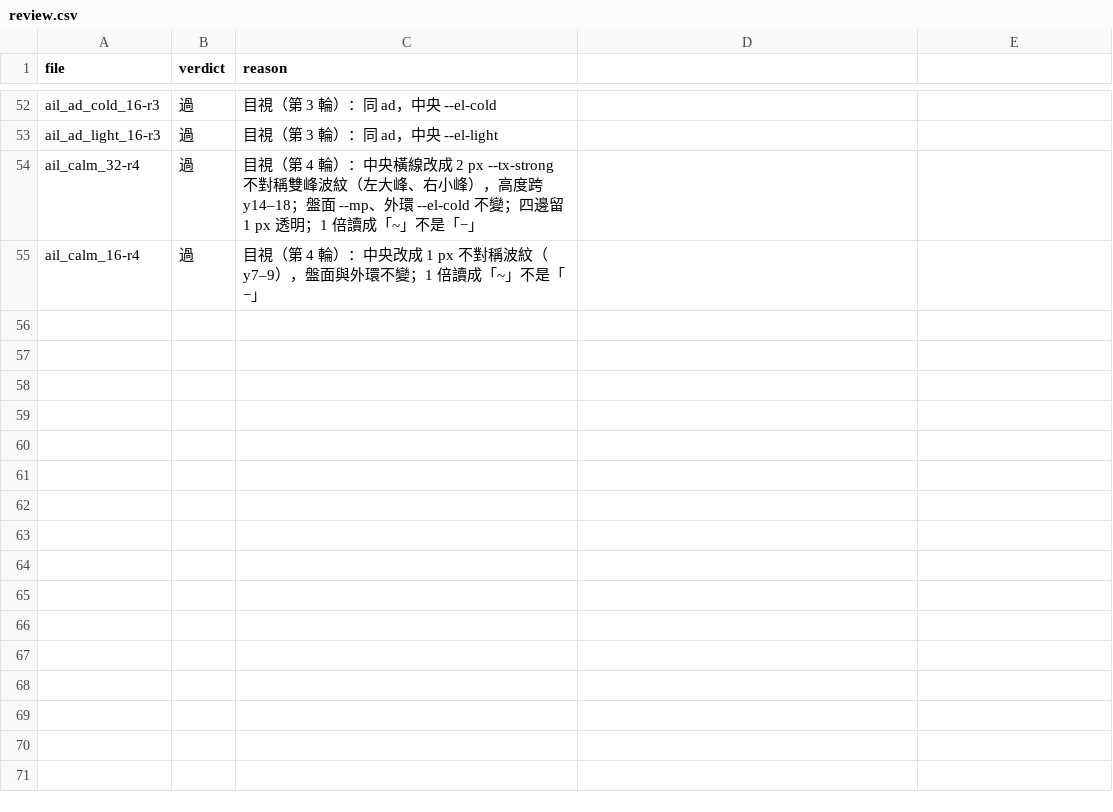
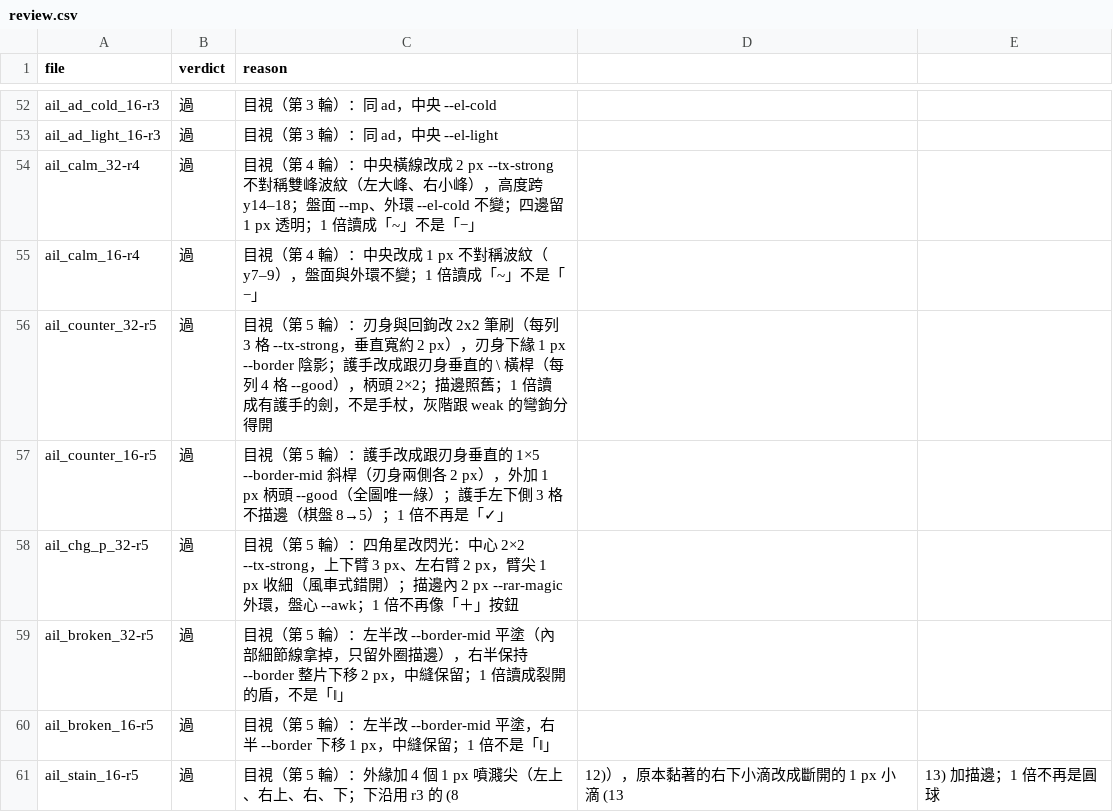
Before and after one commit to Shiroyashatw/dpoe, a CSV file: docs/production/evidence/m2-39/review.csv, drawn as a sheet; only a part is shown, gaps mark what is left out.

```diff
--- a/docs/production/evidence/m2-39/review.csv
+++ b/docs/production/evidence/m2-39/review.csv
@@ -55 +55,7 @@ ail_calm_32-r4,過,目視（第 4 輪）：中央橫線改成 2 px --tx-strong
 ail_calm_16-r4,過,目視（第 4 輪）：中央改成 1 px 不對稱波紋（y7–9），盤面與外環不變；1 倍讀成「~」不是「−」
+ail_counter_32-r5,過,目視（第 5 輪）：刃身與回鉤改 2x2 筆刷（每列 3 格 --tx-strong，垂直寬約 2 px），刃身下緣 1 px --border 陰影；護手改成跟刃身垂直的 \ 橫桿（每列 4 格 --good），柄頭 2×2；描邊照舊；1 倍讀成有護手的劍，不是手杖，灰階跟 weak 的彎鉤分得開
+ail_counter_16-r5,過,目視（第 5 輪）：護手改成跟刃身垂直的 1×5 --border-mid 斜桿（刃身兩側各 2 px），外加 1 px 柄頭 --good（全圖唯一綠）；護手左下側 3 格不描邊（棋盤 8→5）；1 倍不再是「✓」
+ail_chg_p_32-r5,過,目視（第 5 輪）：四角星改閃光：中心 2×2 --tx-strong，上下臂 3 px、左右臂 2 px，臂尖 1 px 收細（風車式錯開）；描邊內 2 px --rar-magic 外環，盤心 --awk；1 倍不再像「＋」按鈕
+ail_broken_32-r5,過,目視（第 5 輪）：左半改 --border-mid 平塗（內部細節線拿掉，只留外圈描邊），右半保持 --border 整片下移 2 px，中縫保留；1 倍讀成裂開的盾，不是「‖」
+ail_broken_16-r5,過,目視（第 5 輪）：左半改 --border-mid 平塗，右半 --border 下移 1 px，中縫保留；1 倍不是「‖」
+ail_stain_16-r5,過,目視（第 5 輪）：外緣加 4 個 1 px 噴濺尖（左上、右上、右、下；下沿用 r3 的 (8,12)），原本黏著的右下小滴改成斷開的 1 px 小滴 (13,13) 加描邊；1 倍不再是圓球
```
Also changed, not shown: docs/production/evidence/m2-39/asset_check.csv, 19 other files.
